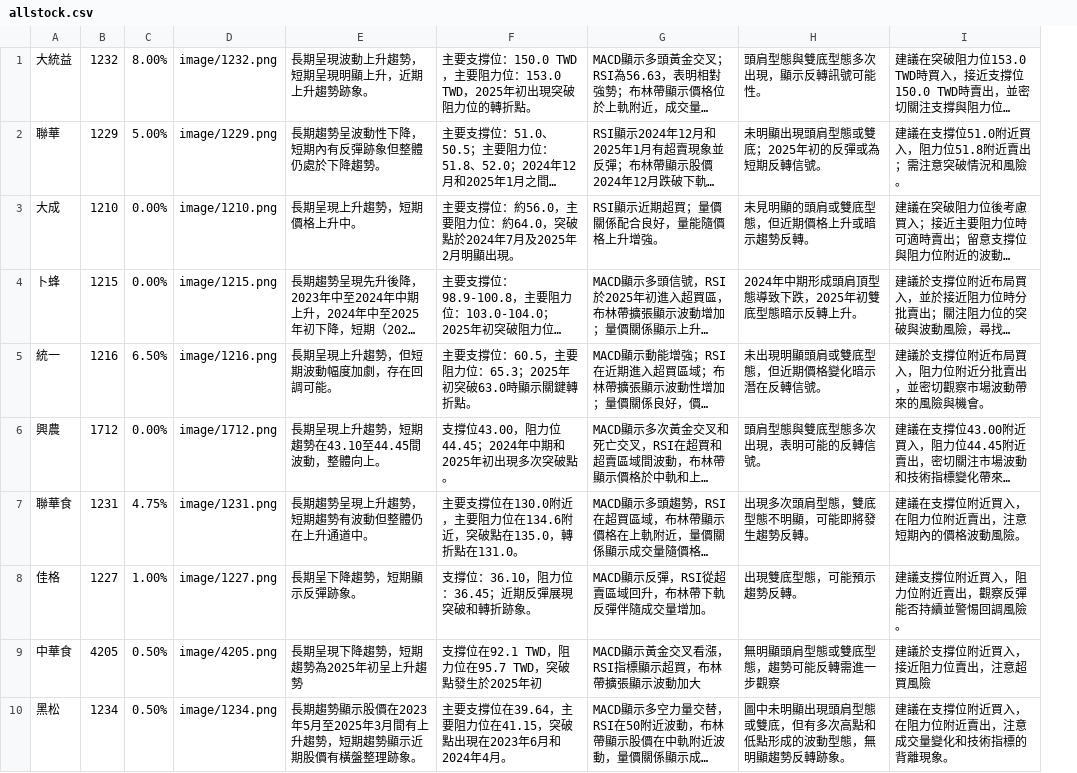
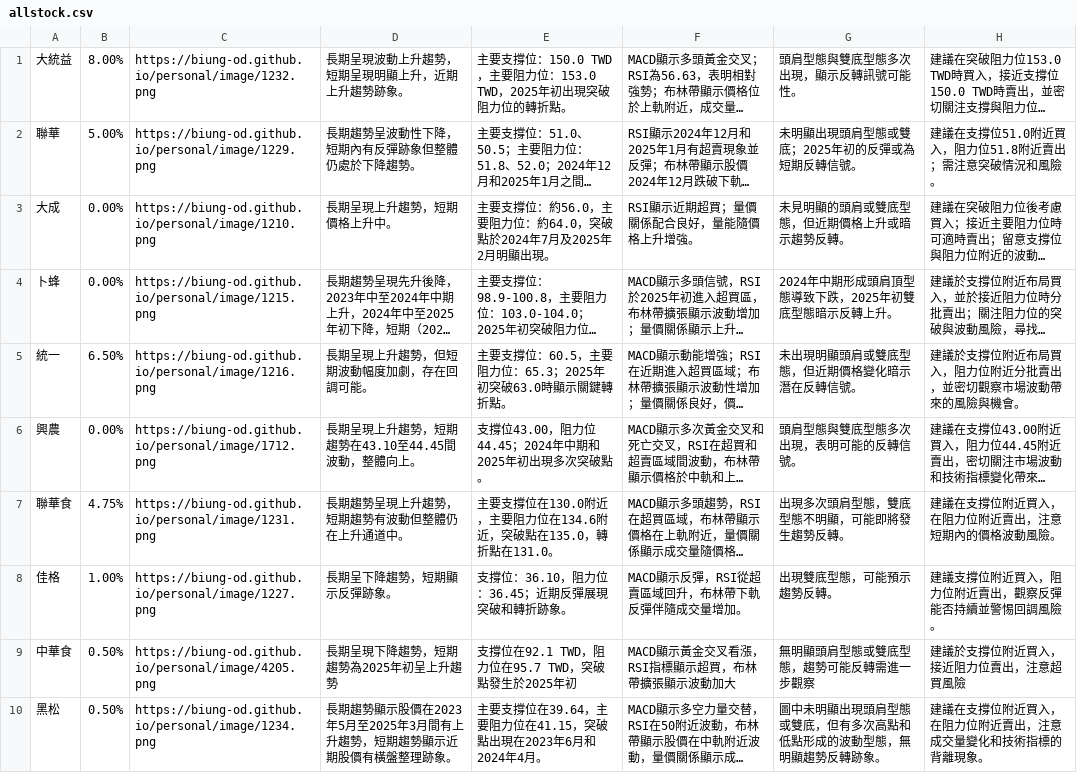
Before and after one commit to biung-od/18, a CSV file: allstock.csv, drawn as a sheet; only a part is shown; long unchanged cells end in …; removed rows and columns are numbered as before the commit, all else as after; the diff names each change by its address in the sheet, - before the commit and + after, or states it on an @@ line.

```diff
--- a/allstock.csv
+++ b/allstock.csv
-column B, rows 1-10: 1232 | 1229 | 1210 | 1215 | 1216 | 1712 | 1231 | 1227 | 4205 | 1234
-column D, rows 1-10: image/1232.png | image/1229.png | image/1210.png | image/1215.png | image/1216.png | image/1712.png | image/1231.png | image/1227.png | image/4205.png | image/1234.png
+column C, rows 1-10: https://biung-od.github.io/personal/image/1232.png | https://biung-od.github.io/personal/image/1229.png | https://biung-od.github.io/personal/image/1210.png | https://biung-od.github.io/personal/image/1215.png | https://biung-od.github.io/personal/image/1216.png | https://biung-od.github.io/personal/image/1712.png | https://biung-od.github.io/personal/image/1231.png | https://biung-od.github.io/personal/image/1227.png | https://biung-od.github.io/personal/image/4205.png | https://biung-od.github.io/personal/image/1234.png
```
